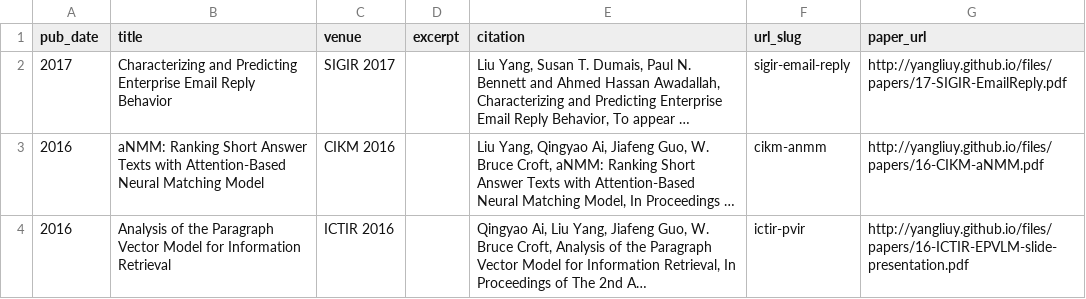
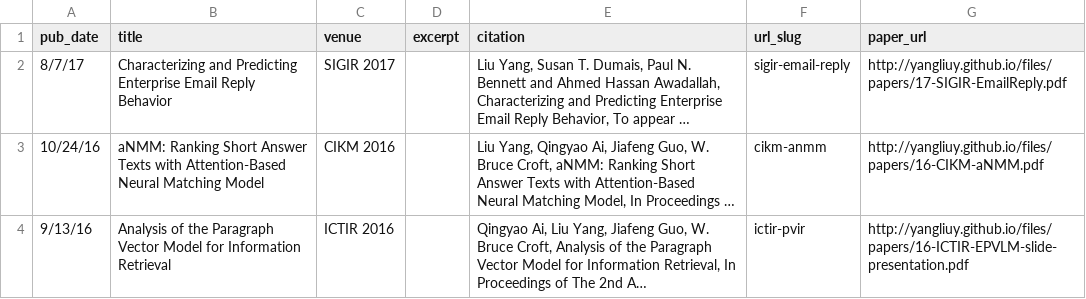
Before and after one commit to minghui/minghui.github.io, a TSV file: markdown_generator/publications.tsv, drawn as a sheet; long unchanged cells end in …; the diff names each change by its address in the sheet, - before the commit and + after, or states it on an @@ line.

```diff
--- a/markdown_generator/publications.tsv
+++ b/markdown_generator/publications.tsv
-A2 (pub_date): 2017
+A2 (pub_date): 8/7/17
-A3 (pub_date): 2016
+A3 (pub_date): 10/24/16
-A4 (pub_date): 2016
+A4 (pub_date): 9/13/16
```
Also changed, not shown: 4 other files.
